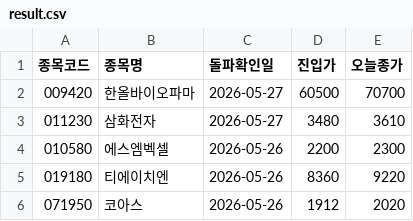
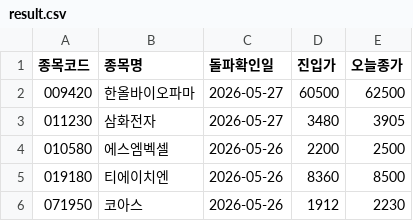
Before and after one commit to nunupop/my-stock-screener, a CSV file: result.csv, drawn as a sheet.

```diff
--- a/result.csv
+++ b/result.csv
@@ -1,6 +1,6 @@
 종목코드,종목명,돌파확인일,진입가,오늘종가
-009420,한올바이오파마,2026-05-27,60500,70700
-011230,삼화전자,2026-05-27,3480,3610
-010580,에스엠벡셀,2026-05-26,2200,2300
-019180,티에이치엔,2026-05-26,8360,9220
-071950,코아스,2026-05-26,1912,2020
+009420,한올바이오파마,2026-05-27,60500,62500
+011230,삼화전자,2026-05-27,3480,3905
+010580,에스엠벡셀,2026-05-26,2200,2500
+019180,티에이치엔,2026-05-26,8360,8500
+071950,코아스,2026-05-26,1912,2230
```
Also changed, not shown: 1 other file.
